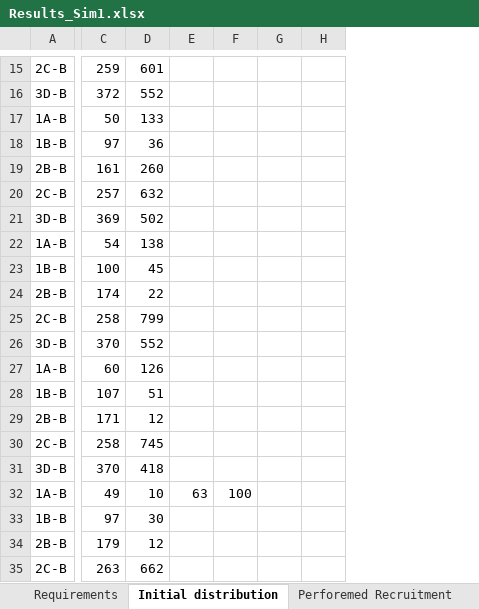
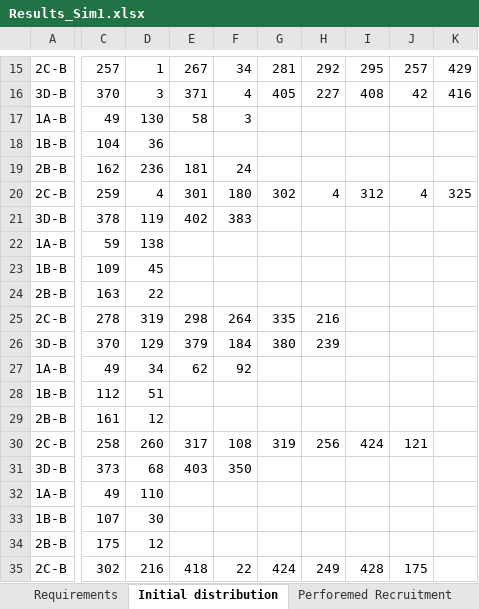
Before and after one commit to Omazaria/CareerPathBeDef, an Excel workbook: Results_Sim1.xlsx, sheet Initial distribution, drawn as a sheet; only a part is shown, gaps mark what is left out; values as stored, in another font and other column widths than the file's, no borders; removed rows and columns are numbered as before the commit, all else as after; the diff covers the shown part only; the diff names each change by its address in the sheet, - before the commit and + after, or states it on an @@ line.

```diff
--- a/Results_Sim1.xlsx (sheet Initial distribution)
+++ b/Results_Sim1.xlsx (sheet Initial distribution)
-column E, row 32: 63
-column F, row 32: 100
-column G, empty
-column H, empty
+column E, rows 15-35: 267 | 371 | 58 |  | 181 | 301 | 402 |  |  |  | 298 | 379 | 62 |  |  | 317 | 403 |  |  |  | 418
+column F, rows 15-35: 34 | 4 | 3 |  | 24 | 180 | 383 |  |  |  | 264 | 184 | 92 |  |  | 108 | 350 |  |  |  | 22
+column G, rows 15-35: 281 | 405 |  |  |  | 302 |  |  |  |  | 335 | 380 |  |  |  | 319 |  |  |  |  | 424
+column H, rows 15-35: 292 | 227 |  |  |  | 4 |  |  |  |  | 216 | 239 |  |  |  | 256 |  |  |  |  | 249
+column I, rows 15-35: 295 | 408 |  |  |  | 312 |  |  |  |  |  |  |  |  |  | 424 |  |  |  |  | 428
+column J, rows 15-35: 257 | 42 |  |  |  | 4 |  |  |  |  |  |  |  |  |  | 121 |  |  |  |  | 175
+column K, rows 15-20: 429 | 416 |  |  |  | 325
-C15: 259
+C15: 257
-D15: 601
+D15: 1
-C16: 372
+C16: 370
-D16: 552
+D16: 3
-C17: 50
+C17: 49
-D17: 133
+D17: 130
-C18: 97
+C18: 104
-C19: 161
+C19: 162
-D19: 260
+D19: 236
-C20: 257
+C20: 259
-D20: 632
+D20: 4
-C21: 369
+C21: 378
-D21: 502
+D21: 119
-C22: 54
+C22: 59
-C23: 100
+C23: 109
-C24: 174
+C24: 163
-C25: 258
+C25: 278
-D25: 799
+D25: 319
-D26: 552
+D26: 129
-C27: 60
+C27: 49
-D27: 126
+D27: 34
-C28: 107
+C28: 112
-C29: 171
+C29: 161
-D30: 745
+D30: 260
-C31: 370
+C31: 373
-D31: 418
+D31: 68
-D32: 10
+D32: 110
-C33: 97
+C33: 107
-C34: 179
+C34: 175
-C35: 263
+C35: 302
-D35: 662
+D35: 216
```
Also changed, not shown: 5 added columns and 233 edited cells elsewhere in this sheet, sheet Perforemed Recruitment, sheet Requirements, sheet DeviationVariables, SimulationInput.xlsx, 4 other files.
